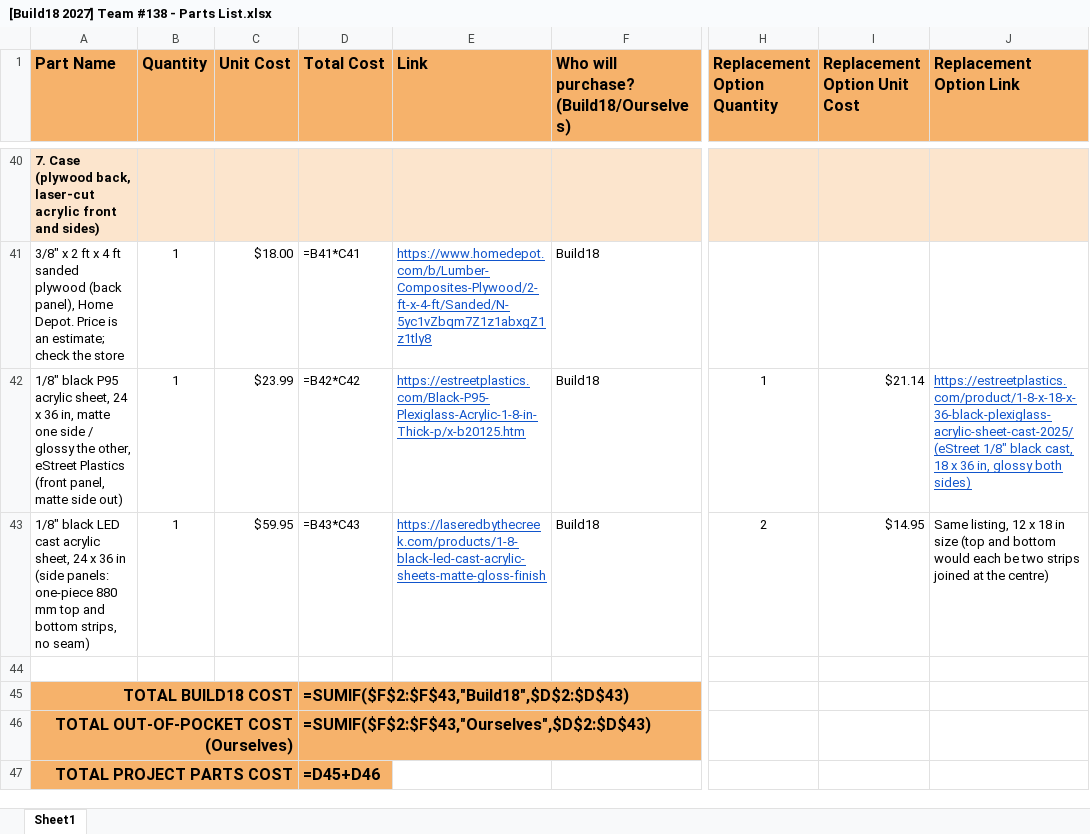
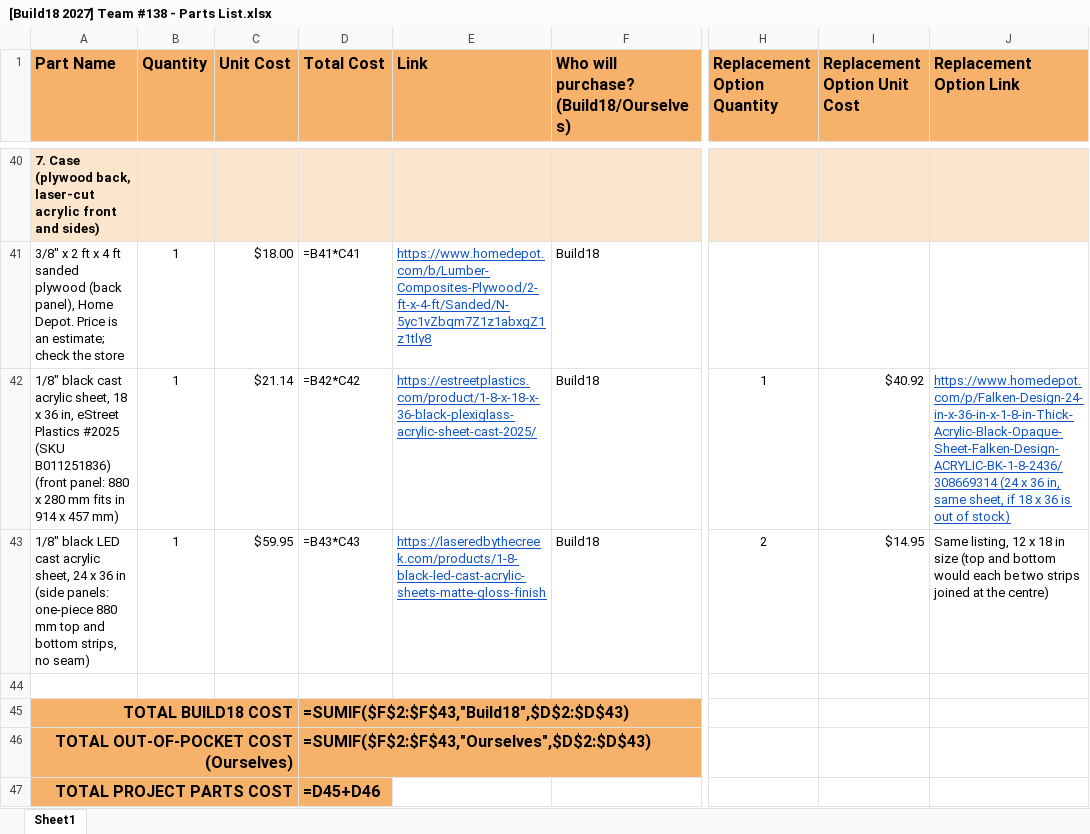
Before and after one commit to wangykev/Splitflap, an Excel workbook: Kevin Splitflap/[Build18 2027] Team #138 - Parts List.xlsx, sheet Sheet1, drawn as a sheet; only a part is shown, gaps mark what is left out; values as stored, in another font and other column widths than the file's, no borders; formulas without a stored value are shown as written; the diff names each change by its address in the sheet, - before the commit and + after, or states it on an @@ line.

Commit message:
Revert "Front panel: matte/gloss black P95 acrylic, 24 x 36 in, from eStreet Plastics"
This reverts commit c2f17dd8c2c602e58f9b4b9da4f54af52315b75d.

```diff
--- a/Kevin Splitflap/[Build18 2027] Team #138 - Parts List.xlsx (sheet Sheet1)
+++ b/Kevin Splitflap/[Build18 2027] Team #138 - Parts List.xlsx (sheet Sheet1)
-A42 (Part Name): 1/8" black P95 acrylic sheet, 24 x 36 in, matte one side / glossy the other, eStreet Plastics (front panel, matte side out)
+A42 (Part Name): 1/8" black cast acrylic sheet, 18 x 36 in, eStreet Plastics #2025 (SKU B011251836) (front panel: 880 x 280 mm fits in 914 x 457 mm)
-C42 (Unit Cost): $23.99
+C42 (Unit Cost): $21.14
-E42 (Link): https://estreetplastics.com/Black-P95-Plexiglass-Acrylic-1-8-in-Thick-p/x-b20125.htm
+E42 (Link): https://estreetplastics.com/product/1-8-x-18-x-36-black-plexiglass-acrylic-sheet-cast-2025/
-I42 (Replacement Option Unit Cost): $21.14
+I42 (Replacement Option Unit Cost): $40.92
-J42 (Replacement Option Link): https://estreetplastics.com/product/1-8-x-18-x-36-black-plexiglass-acrylic-sheet-cast-2025/ (eStreet 1/8" black cast, 18 x 36 in, glossy both sides)
+J42 (Replacement Option Link): https://www.homedepot.com/p/Falken-Design-24-in-x-36-in-x-1-8-in-Thick-Acrylic-Black-Opaque-Sheet-Falken-Design-ACRYLIC-BK-1-8-2436/308669314 (24 x 36 in, same sheet, if 18 x 36 is out of stock)
```
Also changed, not shown: 1 other file.
